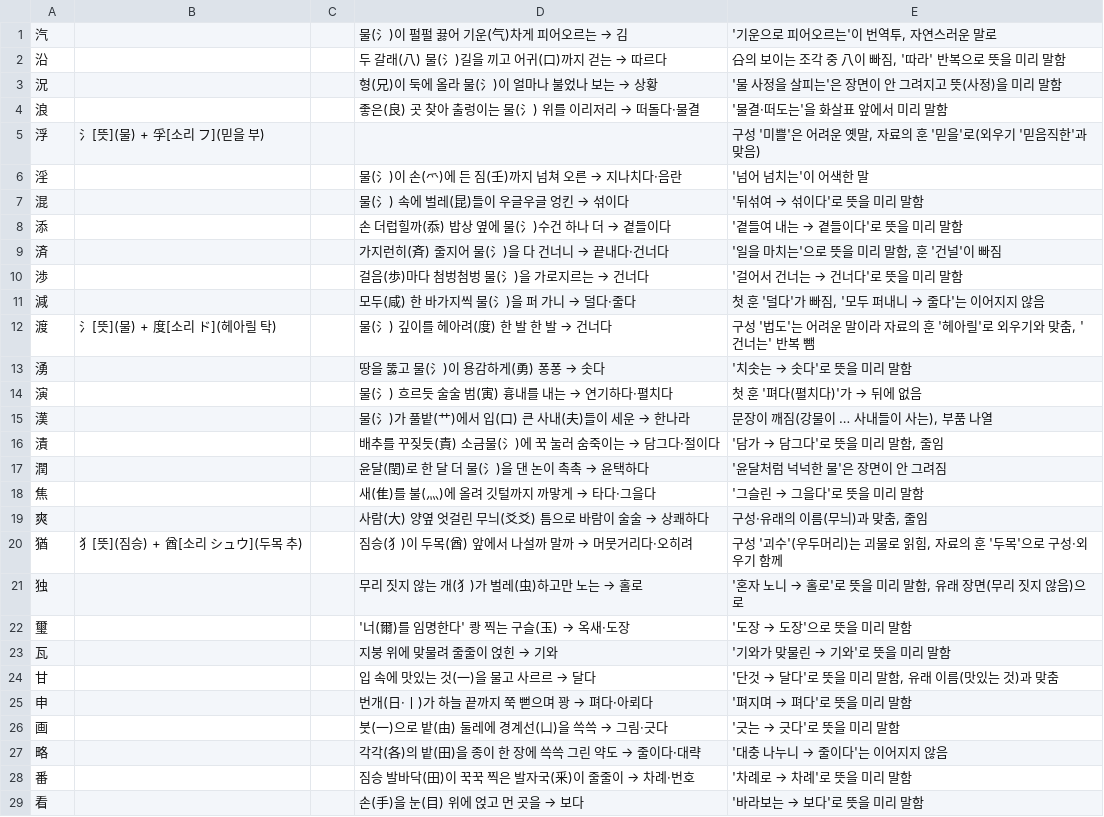
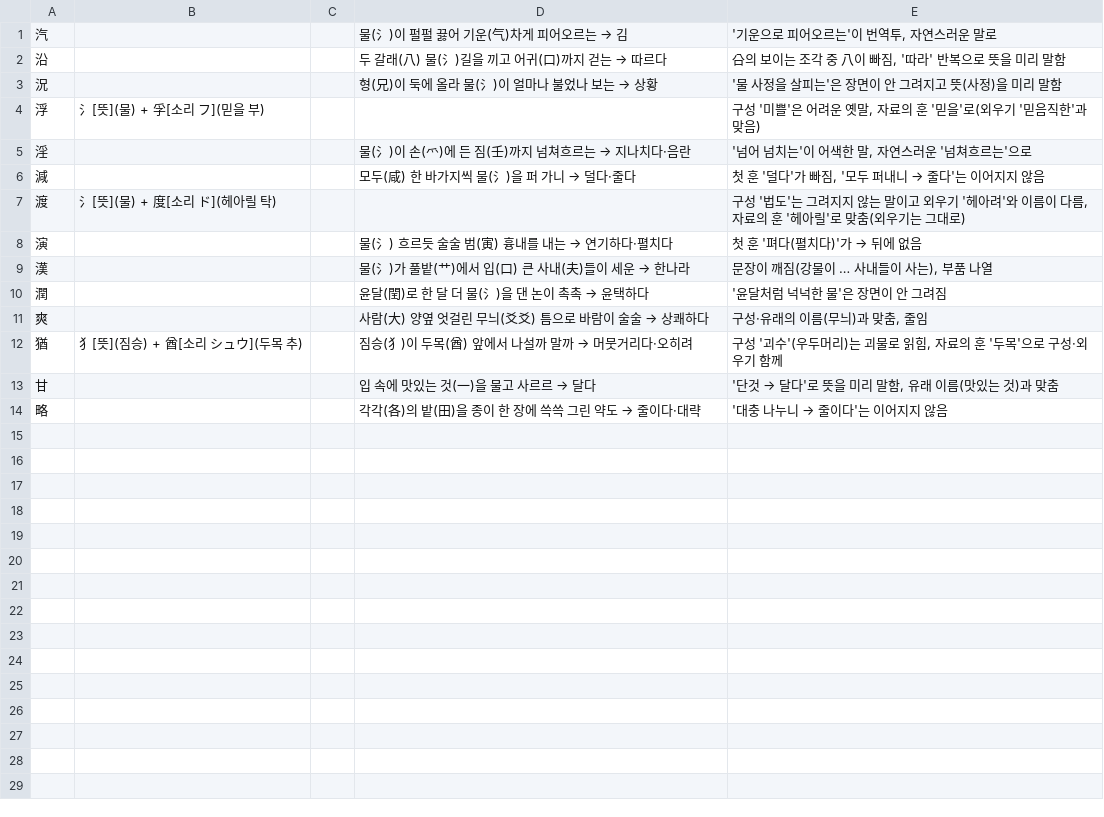
Before and after one commit to ggumtak/test, a TSV file: tools/origin/kosei/link/round2/fix-5.tsv, drawn as a sheet.

```diff
--- a/tools/origin/kosei/link/round2/fix-5.tsv
+++ b/tools/origin/kosei/link/round2/fix-5.tsv
@@ -3,27 +3,12 @@
 況			형(兄)이 둑에 올라 물(氵)이 얼마나 불었나 보는 → 상황	'물 사정을 살피는'은 장면이 안 그려지고 뜻(사정)을 미리 말함
-浪			좋은(良) 곳 찾아 출렁이는 물(氵) 위를 이리저리 → 떠돌다·물결	'물결·떠도는'을 화살표 앞에서 미리 말함
 浮	氵[뜻](물) + 孚[소리 フ](믿을 부)			구성 '미쁠'은 어려운 옛말, 자료의 훈 '믿을'로(외우기 '믿음직한'과 맞음)
-淫			물(氵)이 손(爫)에 든 짐(壬)까지 넘쳐 오른 → 지나치다·음란	'넘어 넘치는'이 어색한 말
-混			물(氵) 속에 벌레(昆)들이 우글우글 엉킨 → 섞이다	'뒤섞여 → 섞이다'로 뜻을 미리 말함
-添			손 더럽힐까(忝) 밥상 옆에 물(氵)수건 하나 더 → 곁들이다	'곁들여 내는 → 곁들이다'로 뜻을 미리 말함
-済			가지런히(斉) 줄지어 물(氵)을 다 건너니 → 끝내다·건너다	'일을 마치는'으로 뜻을 미리 말함, 훈 '건널'이 빠짐
-渉			걸음(歩)마다 첨벙첨벙 물(氵)을 가로지르는 → 건너다	'걸어서 건너는 → 건너다'로 뜻을 미리 말함
+淫			물(氵)이 손(爫)에 든 짐(壬)까지 넘쳐흐르는 → 지나치다·음란	'넘어 넘치는'이 어색한 말, 자연스러운 '넘쳐흐르는'으로
 減			모두(咸) 한 바가지씩 물(氵)을 퍼 가니 → 덜다·줄다	첫 훈 '덜다'가 빠짐, '모두 퍼내니 → 줄다'는 이어지지 않음
-渡	氵[뜻](물) + 度[소리 ド](헤아릴 탁)		물(氵) 깊이를 헤아려(度) 한 발 한 발 → 건너다	구성 '법도'는 어려운 말이라 자료의 훈 '헤아릴'로 외우기와 맞춤, '건너는' 반복 뺌
-湧			땅을 뚫고 물(氵)이 용감하게(勇) 퐁퐁 → 솟다	'치솟는 → 솟다'로 뜻을 미리 말함
+渡	氵[뜻](물) + 度[소리 ド](헤아릴 탁)			구성 '법도'는 그려지지 않는 말이고 외우기 '헤아려'와 이름이 다름, 자료의 훈 '헤아릴'로 맞춤(외우기는 그대로)
 演			물(氵) 흐르듯 술술 범(寅) 흉내를 내는 → 연기하다·펼치다	첫 훈 '펴다(펼치다)'가 → 뒤에 없음
 漢			물(氵)가 풀밭(艹)에서 입(口) 큰 사내(夫)들이 세운 → 한나라	문장이 깨짐(강물이 … 사내들이 사는), 부품 나열
-漬			배추를 꾸짖듯(責) 소금물(氵)에 꾹 눌러 숨죽이는 → 담그다·절이다	'담가 → 담그다'로 뜻을 미리 말함, 줄임
 潤			윤달(閏)로 한 달 더 물(氵)을 댄 논이 촉촉 → 윤택하다	'윤달처럼 넉넉한 물'은 장면이 안 그려짐
-焦			새(隹)를 불(灬)에 올려 깃털까지 까맣게 → 타다·그을다	'그슬린 → 그을다'로 뜻을 미리 말함
 爽			사람(大) 양옆 엇걸린 무늬(爻爻) 틈으로 바람이 술술 → 상쾌하다	구성·유래의 이름(무늬)과 맞춤, 줄임
 猶	犭[뜻](짐승) + 酋[소리 シュウ](두목 추)		짐승(犭)이 두목(酋) 앞에서 나설까 말까 → 머뭇거리다·오히려	구성 '괴수'(우두머리)는 괴물로 읽힘, 자료의 훈 '두목'으로 구성·외우기 함께
-独			무리 짓지 않는 개(犭)가 벌레(虫)하고만 노는 → 홀로	'혼자 노니 → 홀로'로 뜻을 미리 말함, 유래 장면(무리 짓지 않음)으로
-璽			'너(爾)를 임명한다' 쾅 찍는 구슬(玉) → 옥새·도장	'도장 → 도장'으로 뜻을 미리 말함
-瓦			지붕 위에 맞물려 줄줄이 얹힌 → 기와	'기와가 맞물린 → 기와'로 뜻을 미리 말함
 甘			입 속에 맛있는 것(一)을 물고 사르르 → 달다	'단것 → 달다'로 뜻을 미리 말함, 유래 이름(맛있는 것)과 맞춤
-申			번개(日·丨)가 하늘 끝까지 쭉 뻗으며 꽝 → 펴다·아뢰다	'펴지며 → 펴다'로 뜻을 미리 말함
-画			붓(一)으로 밭(由) 둘레에 경계선(凵)을 쓱쓱 → 그림·긋다	'긋는 → 긋다'로 뜻을 미리 말함
 略			각각(各)의 밭(田)을 종이 한 장에 쓱쓱 그린 약도 → 줄이다·대략	'대충 나누니 → 줄이다'는 이어지지 않음
-番			짐승 발바닥(田)이 꾹꾹 찍은 발자국(釆)이 줄줄이 → 차례·번호	'차례로 → 차례'로 뜻을 미리 말함
-看			손(手)을 눈(目) 위에 얹고 먼 곳을 → 보다	'바라보는 → 보다'로 뜻을 미리 말함
```
